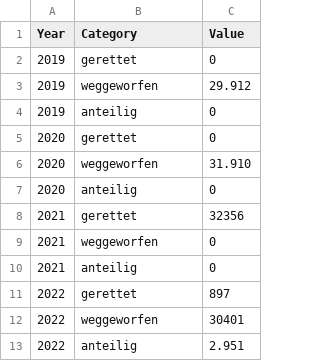
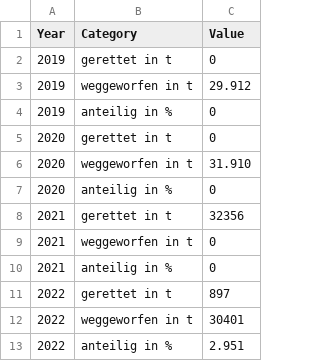
Before and after one commit to test-sdg/test-data, a CSV file: data/indicator_2-1.csv, drawn as a sheet.

Commit message:
Update indicator_2-1.csv

```diff
--- a/data/indicator_2-1.csv
+++ b/data/indicator_2-1.csv
@@ -1,13 +1,13 @@
 Year,Category,Value
-2019,gerettet, 0
-2019,weggeworfen, 29.912
-2019,anteilig, 0
-2020,gerettet, 0
-2020,weggeworfen, 31.910
-2020,anteilig, 0
-2021,gerettet, 32356
-2021,weggeworfen, 0
-2021,anteilig, 0
-2022,gerettet, 897
-2022,weggeworfen, 30401
-2022,anteilig, 2.951
+2019,gerettet in t, 0
+2019,weggeworfen in t, 29.912
+2019,anteilig in %, 0
+2020,gerettet in t, 0
+2020,weggeworfen in t, 31.910
+2020,anteilig in %, 0
+2021,gerettet in t, 32356
+2021,weggeworfen in t, 0
+2021,anteilig in %, 0
+2022,gerettet in t, 897
+2022,weggeworfen in t, 30401
+2022,anteilig in %, 2.951
```
